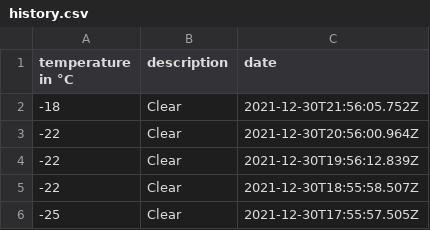
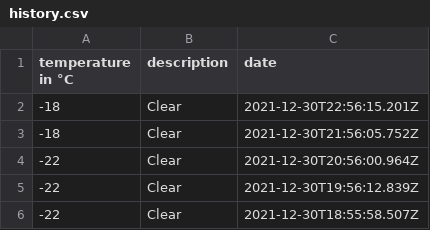
Before and after one commit to 102/omsk-weather, a CSV file: history.csv, drawn as a sheet; only a part is shown; the shorter side is filled out with more unchanged rows; the diff names each change by its address in the sheet, - before the commit and + after, or states it on an @@ line.

Commit message:
Flat: latest data (2021-12-30T22:56:15.367Z) {   "date": "2021-12-30T22:56:15.367Z",   "files": [     {       "name": "history.csv",       "deltaBytes": 36,       "source": "https://goweather.herokuapp.com/weather/omsk"     }   ] }

```diff
--- a/history.csv
+++ b/history.csv
+row 2: -18 | Clear | 2021-12-30T22:56:15.201Z
```
